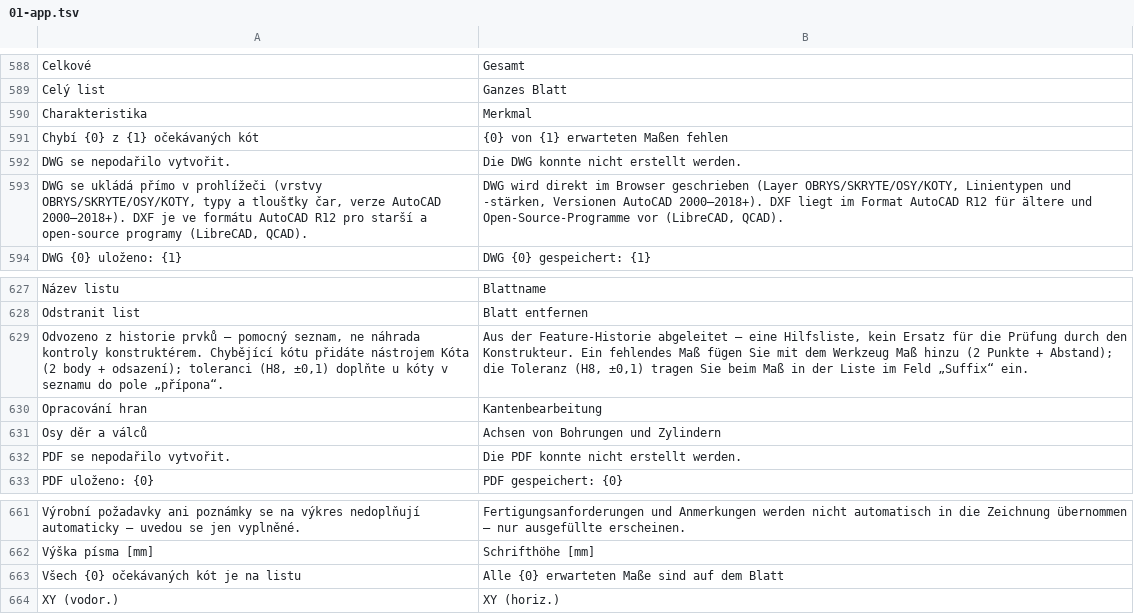
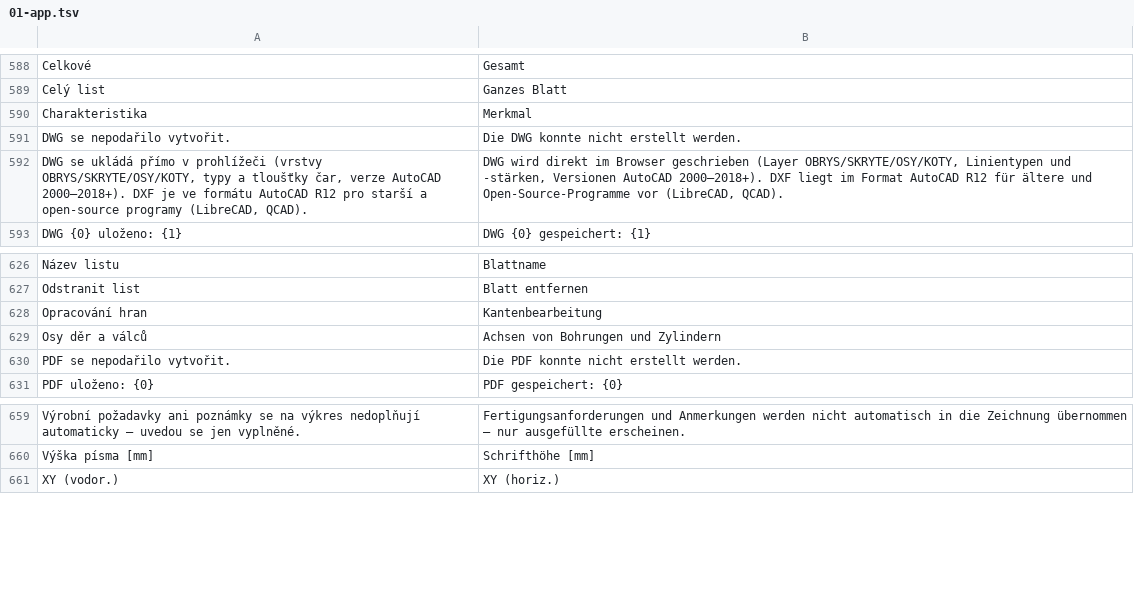
Before and after one commit to mnastrojarna-hub/Mnastrojarna-center, a TSV file: website/scripts/i18n/de/01-app.tsv, drawn as a sheet; only a part is shown, gaps mark what is left out.

```diff
--- a/website/scripts/i18n/de/01-app.tsv
+++ b/website/scripts/i18n/de/01-app.tsv
@@ -590,3 +590,2 @@ Celý list	Ganzes Blatt
 Charakteristika	Merkmal
-Chybí {0} z {1} očekávaných kót	{0} von {1} erwarteten Maßen fehlen
 DWG se nepodařilo vytvořit.	Die DWG konnte nicht erstellt werden.
@@ -628,3 +627,2 @@ Název listu	Blattname
 Odstranit list	Blatt entfernen
-Odvozeno z historie prvků – pomocný seznam, ne náhrada kontroly konstruktérem. Chybějící kótu přidáte nástrojem Kóta (2 body + odsazení); toleranci (H8, ±0,1) doplňte u kóty v seznamu do pole „přípona“.	Aus der Feature-Historie abgeleitet – eine Hilfsliste, kein Ersatz für die Prüfung durch den Konstrukteur. Ein fehlendes Maß fügen Sie mit dem Werkzeug Maß hinzu (2 Punkte + Abstand); die Toleranz (H8, ±0,1) tragen Sie beim Maß in der Liste im Feld „Suffix“ ein.
 Opracování hran	Kantenbearbeitung
@@ -662,3 +660,2 @@ Výrobní požadavky ani poznámky se na výkres nedoplňují automaticky – uv
 Výška písma [mm]	Schrifthöhe [mm]
-Všech {0} očekávaných kót je na listu	Alle {0} erwarteten Maße sind auf dem Blatt
 XY (vodor.)	XY (horiz.)
```
Also changed, not shown: website/scripts/i18n/de/10-drawing-dims.tsv, website/scripts/i18n/en/01-app.tsv, 10 other files.
